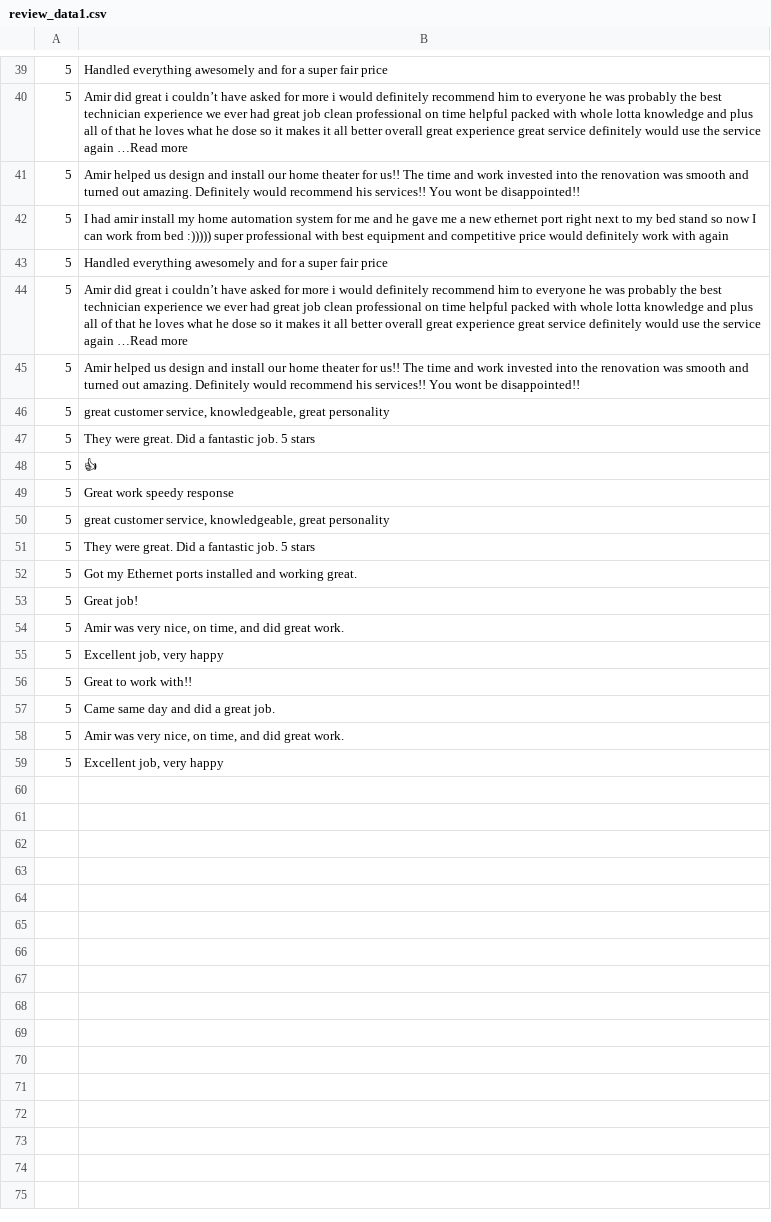
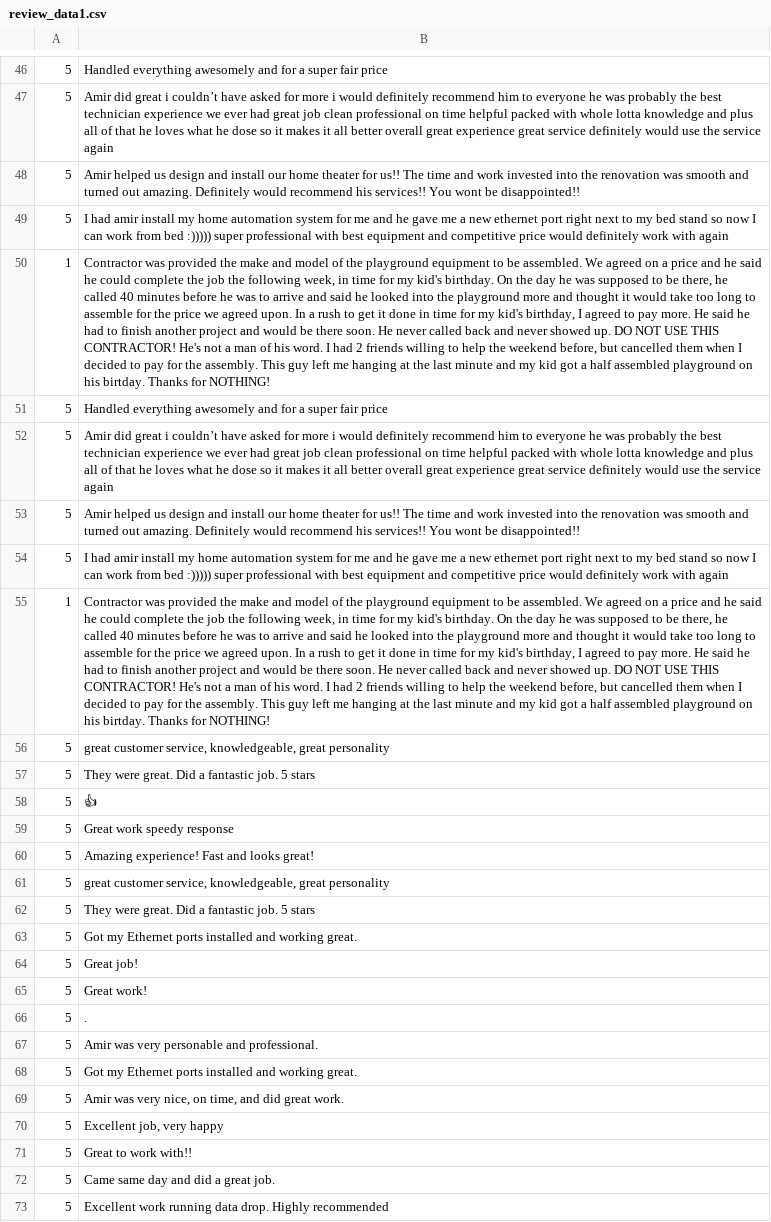
Before and after one commit to MadelynWeber/Intern-Project, a CSV file: web-scraper-code/data/review_data1.csv, drawn as a sheet; only a part is shown, gaps mark what is left out; removed rows and columns are numbered as before the commit, all else as after; the diff covers the shown part only; the diff names each change by its address in the sheet, - before the commit and + after, or states it on an @@ line.

Commit message:
fixed bugs such as missing the last comment,including replies, etc

```diff
--- a/web-scraper-code/data/review_data1.csv
+++ b/web-scraper-code/data/review_data1.csv
-B47: …service again …Read more
+B47: …service again
+row 50: 1 | Contractor was provided the make and model of the playground equipment to be assembled. We agreed on a price and he said he could complete the job the following week, in time for my kid's birthday. On the day he was supposed to be there, he called 40 minutes before he was to arrive and said he looked into the playground more and thought it would take too long to assemble for the price we agreed upon. In a rush to get it done in time for my kid's birthday, I agreed to pay more. He said he had to finish another project and would be there soon. He never called back and never showed up. DO NOT USE THIS CONTRACTOR! He's not a man of his word. I had 2 friends willing to help the weekend before, but cancelled them when I decided to pay for the assembly. This guy left me hanging at the last minute and my kid got a half assembled playground on his birtday. Thanks for NOTHING!
-B52: …service again …Read more
+B52: …service again
+row 54: 5 | I had amir install my home automation system for me and he gave me a new ethernet port right next to my bed stand so now I can work from bed :))))) super professional with best equipment and competitive price would definitely work with again
+row 55: 1 | Contractor was provided the make and model of the playground equipment to be assembled. We agreed on a price and he said he could complete the job the following week, in time for my kid's birthday. On the day he was supposed to be there, he called 40 minutes before he was to arrive and said he looked into the playground more and thought it would take too long to assemble for the price we agreed upon. In a rush to get it done in time for my kid's birthday, I agreed to pay more. He said he had to finish another project and would be there soon. He never called back and never showed up. DO NOT USE THIS CONTRACTOR! He's not a man of his word. I had 2 friends willing to help the weekend before, but cancelled them when I decided to pay for the assembly. This guy left me hanging at the last minute and my kid got a half assembled playground on his birtday. Thanks for NOTHING!
+row 60: 5 | Amazing experience! Fast and looks great!
+row 65: 5 | Great work!
+row 66: 5 | .
+row 67: 5 | Amir was very personable and professional.
+row 68: 5 | Got my Ethernet ports installed and working great.
-B73: Amir was very nice, on time, and did great work.
+B73: Excellent work running data drop. Highly recommended
-row 59: 5 | Excellent job, very happy
```
Also changed, not shown: 8 added rows, 1 removed row and 7 edited cells elsewhere in this file, 2 other files.
